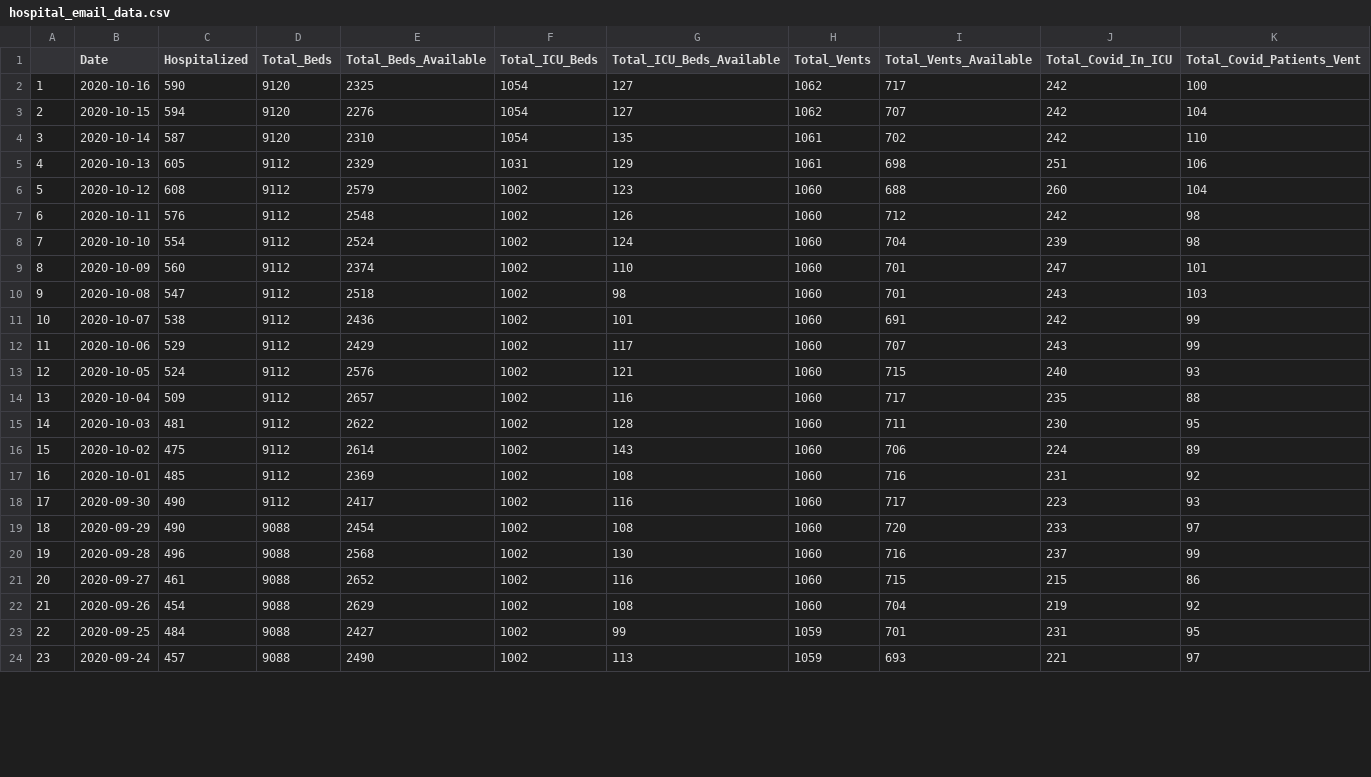
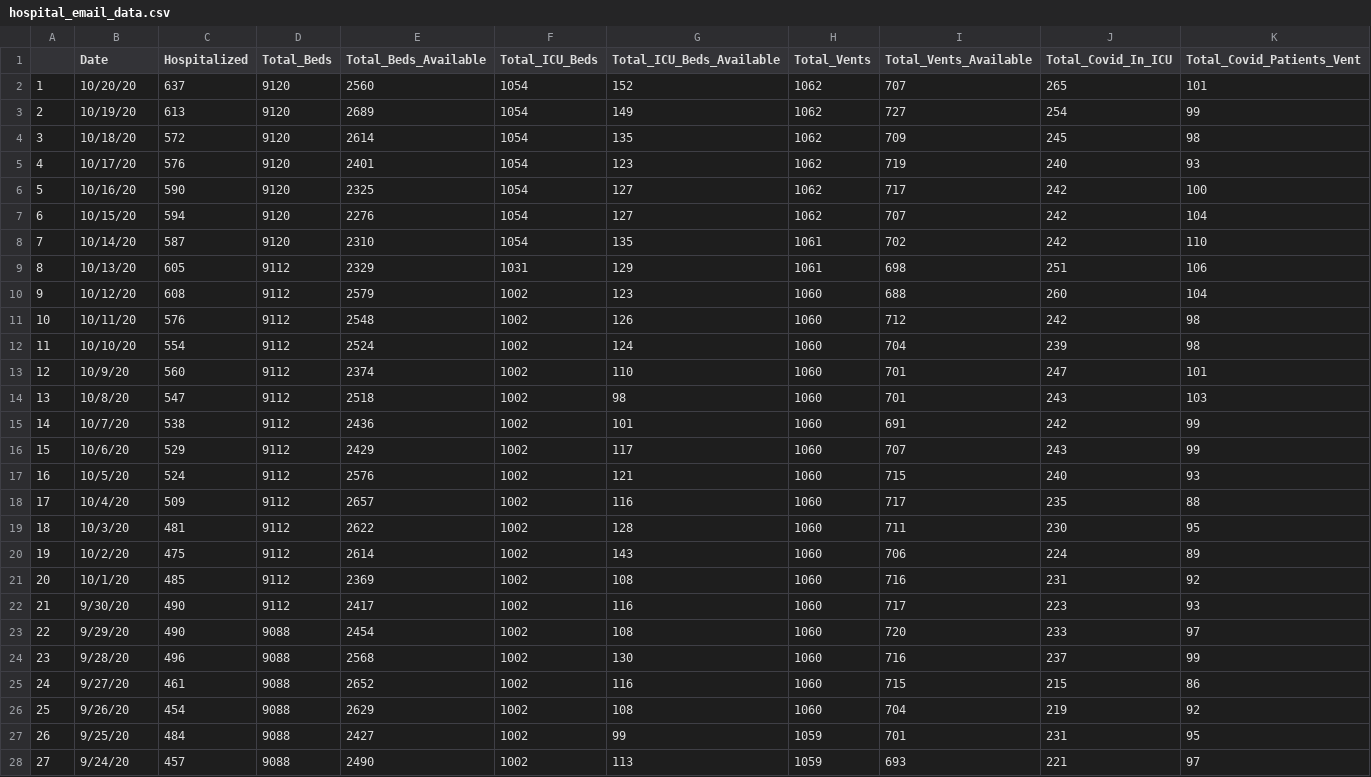
Before and after one commit to profrobwells/CovidFall2020, a CSV file: hospital_email_data.csv, drawn as a sheet; only a part is shown; addresses are those after the commit; the diff covers the shown part only; the diff names each change by its address in the sheet, - before the commit and + after, or states it on an @@ line.

```diff
--- a/hospital_email_data.csv
+++ b/hospital_email_data.csv
+row 2: 1 | 10/20/20 | 637 | 9120 | 2560 | 1054 | 152 | 1062 | 707 | 265 | 101
+row 3: 2 | 10/19/20 | 613 | 9120 | 2689 | 1054 | 149 | 1062 | 727 | 254 | 99
+row 4: 3 | 10/18/20 | 572 | 9120 | 2614 | 1054 | 135 | 1062 | 709 | 245 | 98
+row 5: 4 | 10/17/20 | 576 | 9120 | 2401 | 1054 | 123 | 1062 | 719 | 240 | 93
@@ column A renumbered from row 6 down @@
-B6 (Date): 2020-10-16
+B6 (Date): 10/16/20
-B7 (Date): 2020-10-15
+B7 (Date): 10/15/20
-B8 (Date): 2020-10-14
+B8 (Date): 10/14/20
-B9 (Date): 2020-10-13
+B9 (Date): 10/13/20
-B10 (Date): 2020-10-12
+B10 (Date): 10/12/20
-B11 (Date): 2020-10-11
+B11 (Date): 10/11/20
-B12 (Date): 2020-10-10
+B12 (Date): 10/10/20
-B13 (Date): 2020-10-09
+B13 (Date): 10/9/20
-B14 (Date): 2020-10-08
+B14 (Date): 10/8/20
-B15 (Date): 2020-10-07
+B15 (Date): 10/7/20
-B16 (Date): 2020-10-06
+B16 (Date): 10/6/20
-B17 (Date): 2020-10-05
+B17 (Date): 10/5/20
-B18 (Date): 2020-10-04
+B18 (Date): 10/4/20
-B19 (Date): 2020-10-03
+B19 (Date): 10/3/20
-B20 (Date): 2020-10-02
+B20 (Date): 10/2/20
-B21 (Date): 2020-10-01
+B21 (Date): 10/1/20
-B22 (Date): 2020-09-30
+B22 (Date): 9/30/20
-B23 (Date): 2020-09-29
+B23 (Date): 9/29/20
-B24 (Date): 2020-09-28
+B24 (Date): 9/28/20
-B25 (Date): 2020-09-27
+B25 (Date): 9/27/20
-B26 (Date): 2020-09-26
+B26 (Date): 9/26/20
-B27 (Date): 2020-09-25
+B27 (Date): 9/25/20
-B28 (Date): 2020-09-24
+B28 (Date): 9/24/20
```
Also changed, not shown: 24 edited cells elsewhere in this file, gender_master.csv, hospital_master.csv, 2 other files.
